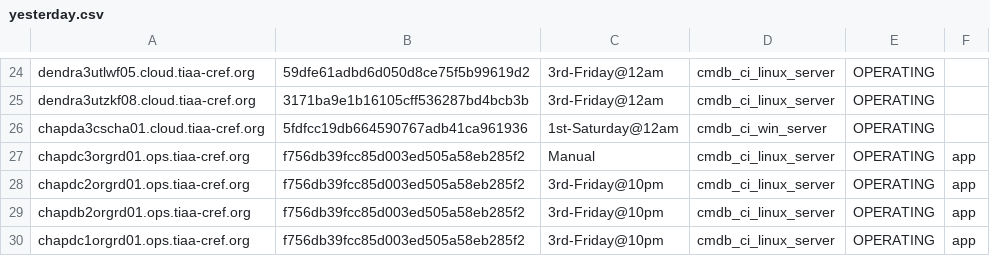
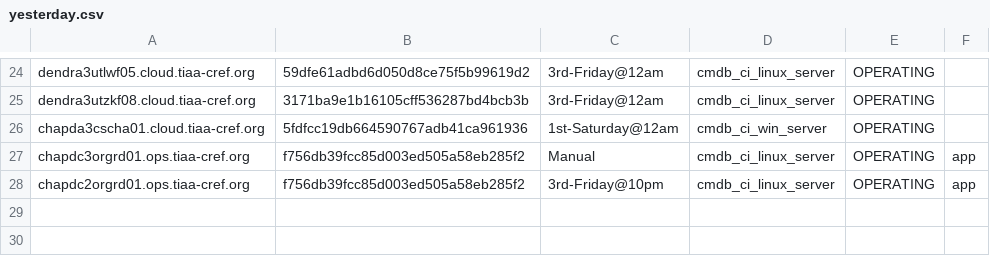
Before and after one commit to terminal-labs/salt_filesystem, a CSV file: salt/state/csv_grains_updater/files/yesterday.csv, drawn as a sheet; only a part is shown, gaps mark what is left out.

Commit message:
test state

```diff
--- a/salt/state/csv_grains_updater/files/yesterday.csv
+++ b/salt/state/csv_grains_updater/files/yesterday.csv
@@ -28,3 +28 @@ chapdc3orgrd01.ops.tiaa-cref.org,f756db39fcc85d003ed505a58eb285f2,Manual,cmdb_ci
 chapdc2orgrd01.ops.tiaa-cref.org,f756db39fcc85d003ed505a58eb285f2,3rd-Friday@10pm,cmdb_ci_linux_server,OPERATING,app,
-chapdb2orgrd01.ops.tiaa-cref.org,f756db39fcc85d003ed505a58eb285f2,3rd-Friday@10pm,cmdb_ci_linux_server,OPERATING,app,
-chapdc1orgrd01.ops.tiaa-cref.org,f756db39fcc85d003ed505a58eb285f2,3rd-Friday@10pm,cmdb_ci_linux_server,OPERATING,app,
```
